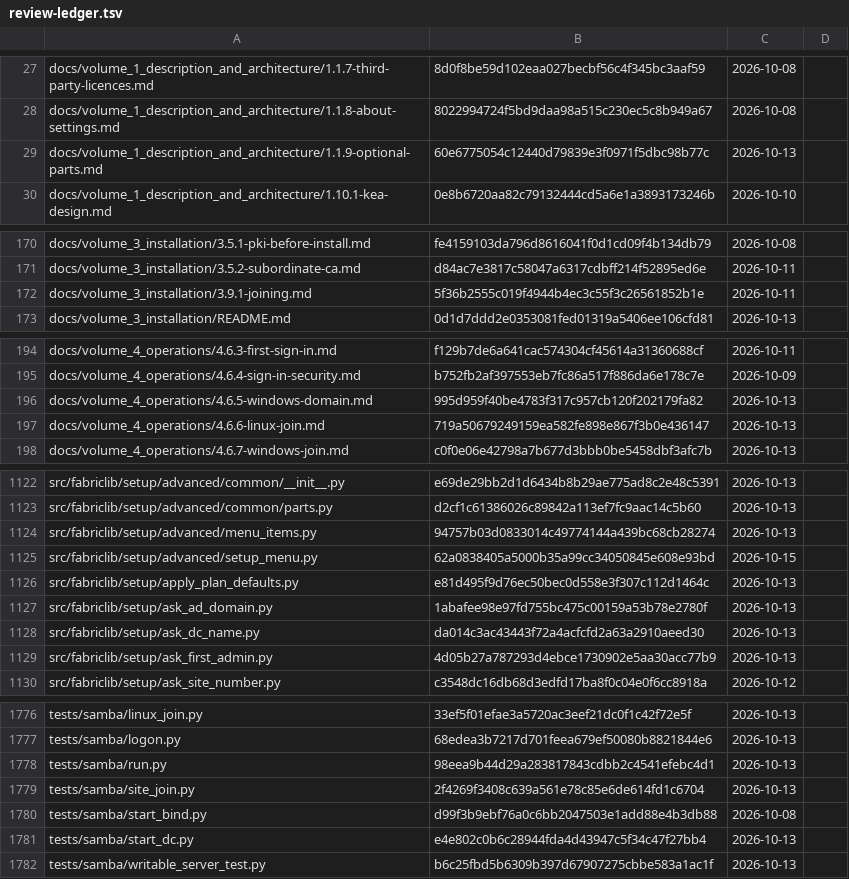
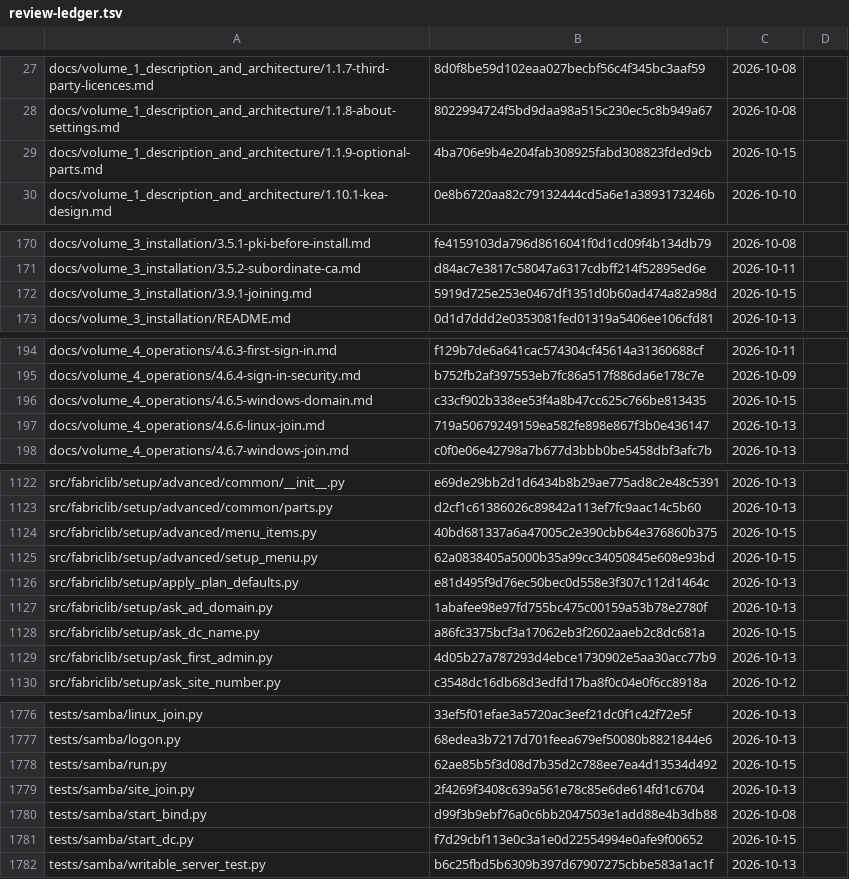
Before and after one commit to archdukejim/fabric-ctl, a TSV file: docs/volume_2_engineering_decisions/assets/review-ledger.tsv, drawn as a sheet; only a part is shown, gaps mark what is left out; the diff covers the shown part only.

```diff
--- a/docs/volume_2_engineering_decisions/assets/review-ledger.tsv
+++ b/docs/volume_2_engineering_decisions/assets/review-ledger.tsv
@@ -28,3 +28,3 @@ docs/volume_1_description_and_architecture/1.1.7-third-party-licences.md	8d0f8be
 docs/volume_1_description_and_architecture/1.1.8-about-settings.md	8022994724f5bd9daa98a515c230ec5c8b949a67	2026-10-08	
-docs/volume_1_description_and_architecture/1.1.9-optional-parts.md	60e6775054c12440d79839e3f0971f5dbc98b77c	2026-10-13	
+docs/volume_1_description_and_architecture/1.1.9-optional-parts.md	4ba706e9b4e204fab308925fabd308823fded9cb	2026-10-15	
 docs/volume_1_description_and_architecture/1.10.1-kea-design.md	0e8b6720aa82c79132444cd5a6e1a3893173246b	2026-10-10	
@@ -171,3 +171,3 @@ docs/volume_3_installation/3.5.1-pki-before-install.md	fe4159103da796d8616041f0d
 docs/volume_3_installation/3.5.2-subordinate-ca.md	d84ac7e3817c58047a6317cdbff214f52895ed6e	2026-10-11	
-docs/volume_3_installation/3.9.1-joining.md	5f36b2555c019f4944b4ec3c55f3c26561852b1e	2026-10-11	
+docs/volume_3_installation/3.9.1-joining.md	5919d725e253e0467df1351d0b60ad474a82a98d	2026-10-15	
 docs/volume_3_installation/README.md	0d1d7ddd2e0353081fed01319a5406ee106cfd81	2026-10-13	
@@ -195,3 +195,3 @@ docs/volume_4_operations/4.6.3-first-sign-in.md	f129b7de6a641cac574304cf45614a31
 docs/volume_4_operations/4.6.4-sign-in-security.md	b752fb2af397553eb7fc86a517f886da6e178c7e	2026-10-09	
-docs/volume_4_operations/4.6.5-windows-domain.md	995d959f40be4783f317c957cb120f202179fa82	2026-10-13	
+docs/volume_4_operations/4.6.5-windows-domain.md	c33cf902b338ee53f4a8b47cc625c766be813435	2026-10-15	
 docs/volume_4_operations/4.6.6-linux-join.md	719a50679249159ea582fe898e867f3b0e436147	2026-10-13	
@@ -1123,3 +1123,3 @@ src/fabriclib/setup/advanced/common/__init__.py	e69de29bb2d1d6434b8b29ae775ad8c2
 src/fabriclib/setup/advanced/common/parts.py	d2cf1c61386026c89842a113ef7fc9aac14c5b60	2026-10-13	
-src/fabriclib/setup/advanced/menu_items.py	94757b03d0833014c49774144a439bc68cb28274	2026-10-13	
+src/fabriclib/setup/advanced/menu_items.py	40bd681337a6a47005c2e390cbb64e376860b375	2026-10-15	
 src/fabriclib/setup/advanced/setup_menu.py	62a0838405a5000b35a99cc34050845e608e93bd	2026-10-15	
@@ -1127,3 +1127,3 @@ src/fabriclib/setup/apply_plan_defaults.py	e81d495f9d76ec50bec0d558e3f307c112d14
 src/fabriclib/setup/ask_ad_domain.py	1abafee98e97fd755bc475c00159a53b78e2780f	2026-10-13	
-src/fabriclib/setup/ask_dc_name.py	da014c3ac43443f72a4acfcfd2a63a2910aeed30	2026-10-13	
+src/fabriclib/setup/ask_dc_name.py	a86fc3375bcf3a17062eb3f2602aaeb2c8dc681a	2026-10-15	
 src/fabriclib/setup/ask_first_admin.py	4d05b27a787293d4ebce1730902e5aa30acc77b9	2026-10-13	
@@ -1777,6 +1777,6 @@ tests/samba/linux_join.py	33ef5f01efae3a5720ac3eef21dc0f1c42f72e5f	2026-10-13
 tests/samba/logon.py	68edea3b7217d701feea679ef50080b8821844e6	2026-10-13	
-tests/samba/run.py	98eea9b44d29a283817843cdbb2c4541efebc4d1	2026-10-13	
+tests/samba/run.py	62ae85b5f3d08d7b35d2c788ee7ea4d13534d492	2026-10-15	
 tests/samba/site_join.py	2f4269f3408c639a561e78c85e6de614fd1c6704	2026-10-13	
 tests/samba/start_bind.py	d99f3b9ebf76a0c6bb2047503e1add88e4b3db88	2026-10-08	
-tests/samba/start_dc.py	e4e802c0b6c28944fda4d43947c5f34c47f27bb4	2026-10-13	
+tests/samba/start_dc.py	f7d29cbf113e0c3a1e0d22554994e0afe9f00652	2026-10-15	
 tests/samba/writable_server_test.py	b6c25fbd5b6309b397d67907275cbbe583a1ac1f	2026-10-13	
```
Also changed, not shown: 15 edited cells elsewhere in this file, 20 other files.
